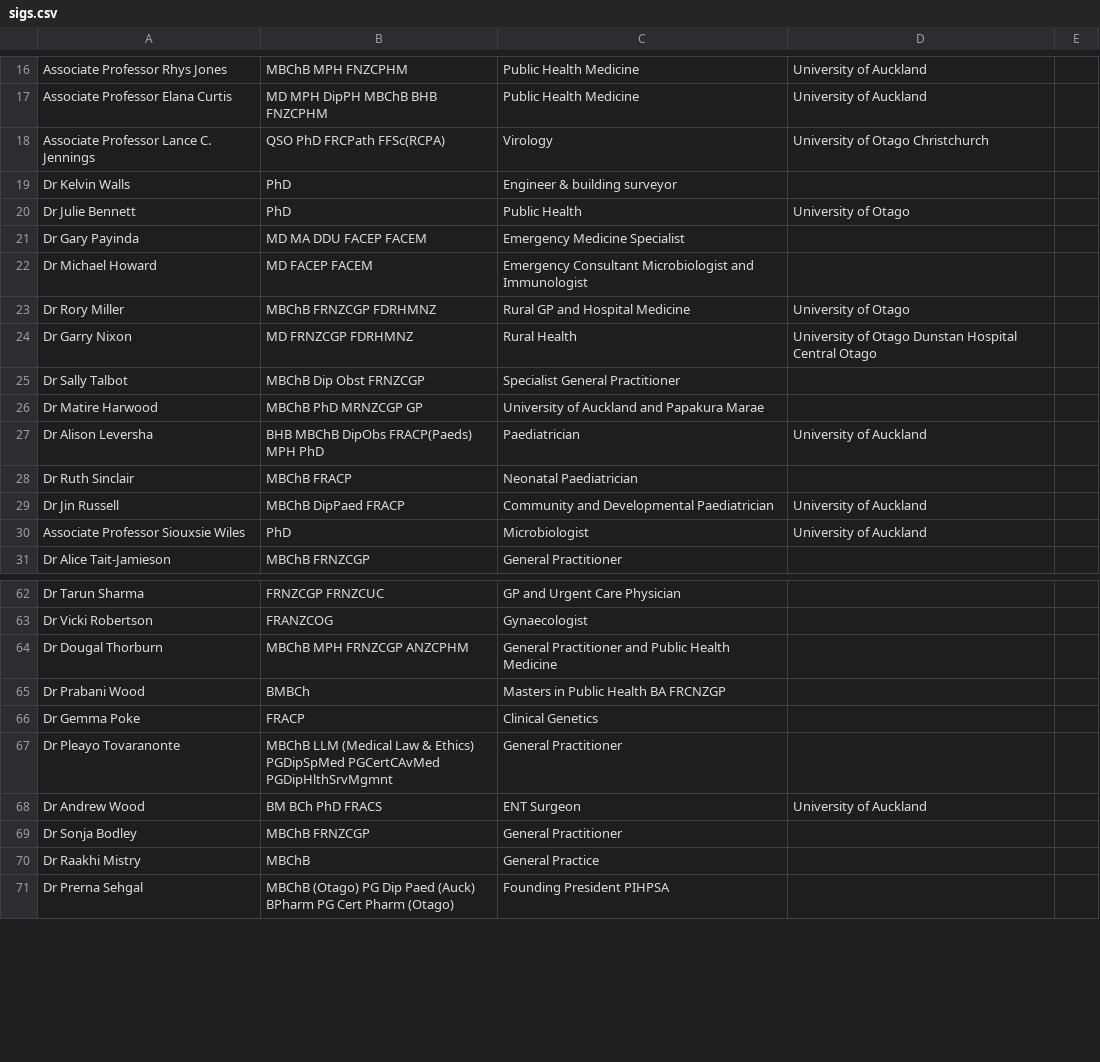
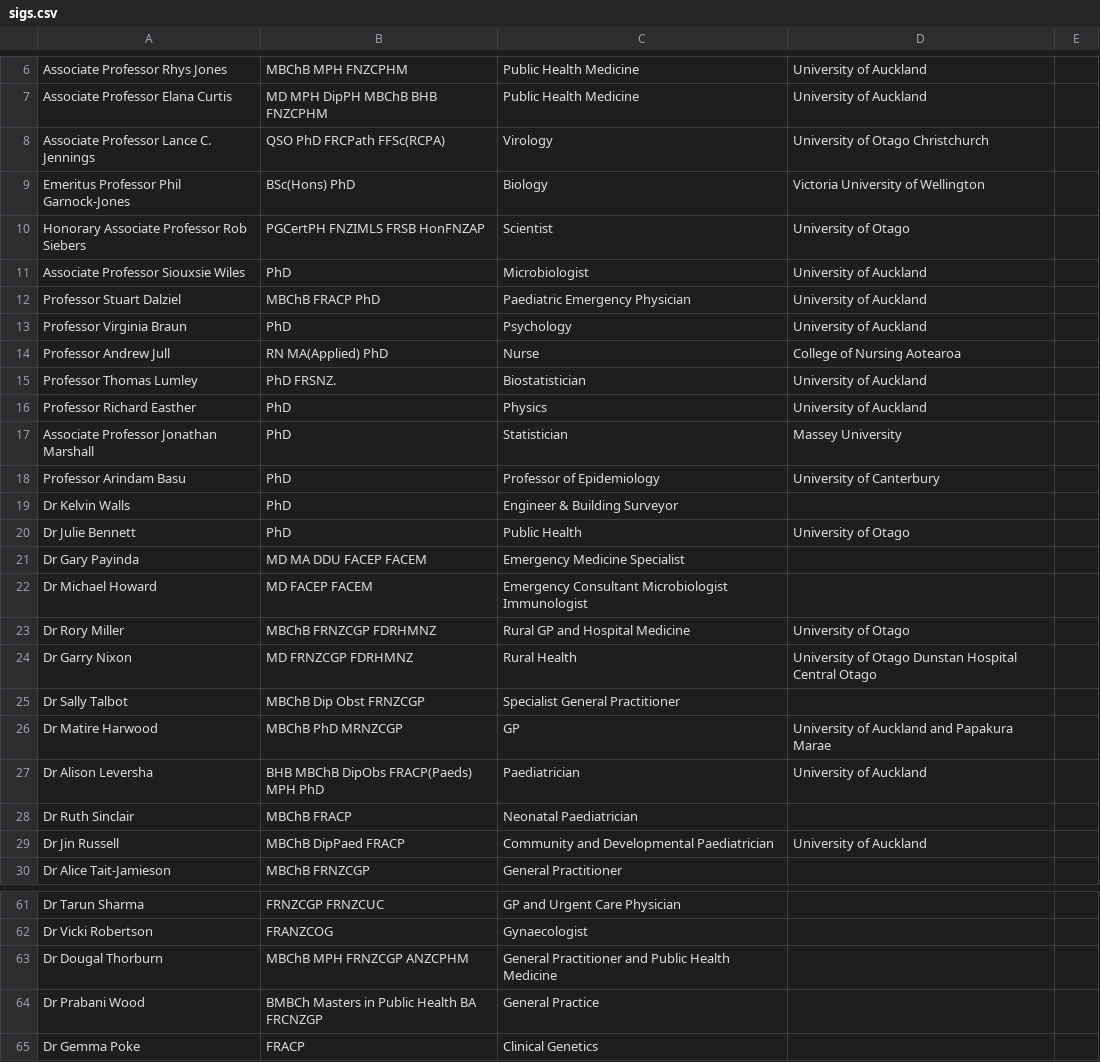
Before and after one commit to utunga/vaccines-plus, a CSV file: sigs.csv, drawn as a sheet; only a part is shown, gaps mark what is left out; the shorter side is filled out with more unchanged rows; the diff covers the shown part only.

```diff
--- a/sigs.csv
+++ b/sigs.csv
@@ -19 +9,11 @@ Associate Professor Lance C. Jennings, QSO PhD FRCPath FFSc(RCPA), Virology, Uni
-Dr Kelvin Walls, PhD, Engineer & building surveyor,,
+Emeritus Professor Phil Garnock-Jones, BSc(Hons) PhD, Biology, Victoria University of Wellington
+Honorary Associate Professor Rob Siebers, PGCertPH FNZIMLS FRSB HonFNZAP, Scientist, University of Otago
+Associate Professor Siouxsie Wiles, PhD, Microbiologist, University of Auckland
+Professor Stuart Dalziel, MBChB FRACP PhD, Paediatric Emergency Physician, University of Auckland
+Professor Virginia Braun, PhD, Psychology, University of Auckland
+Professor Andrew Jull , RN MA(Applied) PhD , Nurse, College of Nursing Aotearoa
+Professor Thomas Lumley, PhD FRSNZ., Biostatistician, University of Auckland
+Professor Richard Easther, PhD, Physics, University of Auckland
+Associate Professor Jonathan Marshall, PhD, Statistician, Massey University
+Professor Arindam Basu, PhD, Professor of Epidemiology , University of Canterbury
+Dr Kelvin Walls, PhD, Engineer & Building Surveyor,
@@ -22 +22 @@ Dr Gary Payinda, MD MA DDU FACEP FACEM, Emergency Medicine Specialist,,
- Dr Michael Howard, MD FACEP FACEM, Emergency Consultant Microbiologist and Immunologist,,
+Dr Michael Howard, MD FACEP FACEM, Emergency Consultant Microbiologist   Immunologist,
@@ -26 +26 @@ Dr Sally Talbot, MBChB Dip Obst FRNZCGP, Specialist General Practitioner,,
-Dr Matire Harwood, MBChB PhD MRNZCGP GP, University of Auckland and Papakura Marae,,
+Dr Matire Harwood, MBChB PhD MRNZCGP, GP, University of Auckland and Papakura Marae
@@ -30 +29,0 @@ Dr Jin Russell,MBChB DipPaed FRACP ,Community and Developmental Paediatrician ,
-Associate Professor Siouxsie Wiles,PhD,Microbiologist, University of Auckland,
@@ -65 +64 @@ Dr Dougal Thorburn, MBChB MPH FRNZCGP ANZCPHM, General Practitioner and Public H
-Dr Prabani Wood, BMBCh, Masters in Public Health BA FRCNZGP,,
+Dr Prabani Wood, BMBCh  Masters in Public Health BA FRCNZGP, General Practice,
```
Also changed, not shown: 34 added rows, 13 removed rows and 11 edited cells elsewhere in this file, 4 other files.
